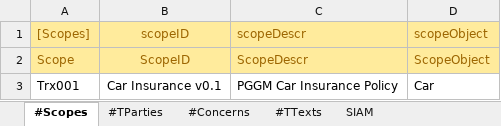
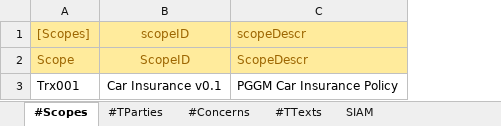
Before and after one commit to AmpersandTarski/ampersand-models, an Excel workbook: TText/_PGGM (Old Interfaces).xlsx, sheet #Scopes, drawn as a sheet; values as stored, in another font and other column widths than the file's, no borders; the diff names each change by its address in the sheet, - before the commit and + after, or states it on an @@ line.

Commit message:
TText - removed `scopeObject`, because its REPRESENTATION is not sufficiently generic

```diff
--- a/TText/_PGGM (Old Interfaces).xlsx (sheet #Scopes)
+++ b/TText/_PGGM (Old Interfaces).xlsx (sheet #Scopes)
-column D (scopeObject), rows 2-3: ScopeObject | Car
```
Also changed, not shown: 6 other files.
